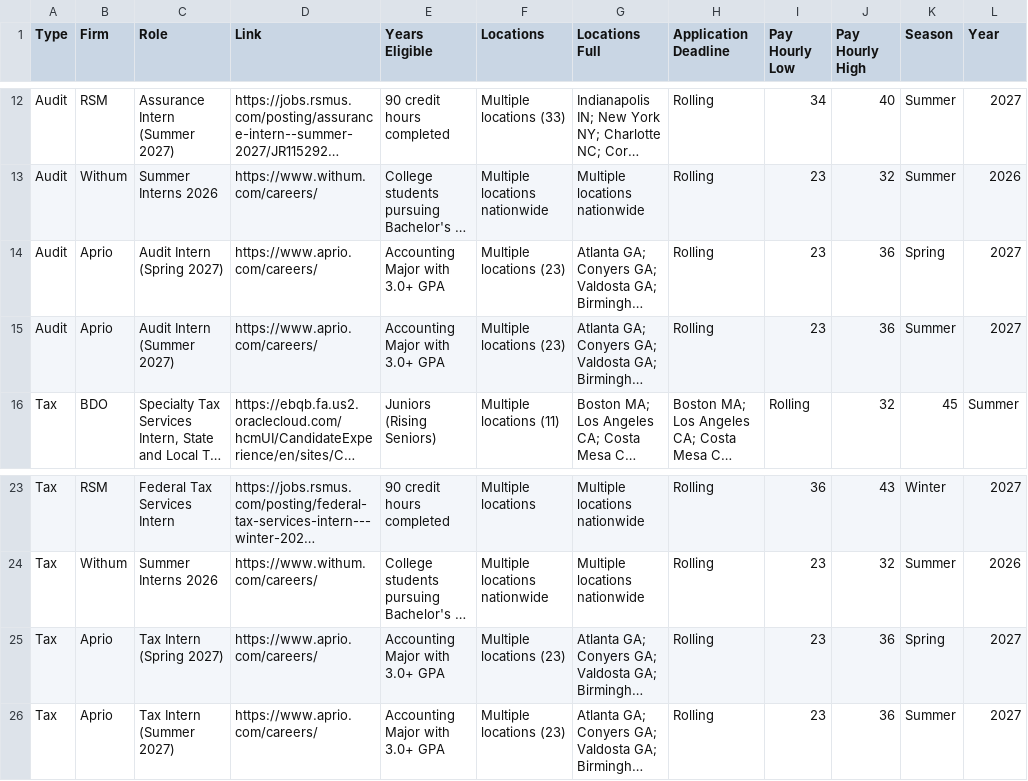
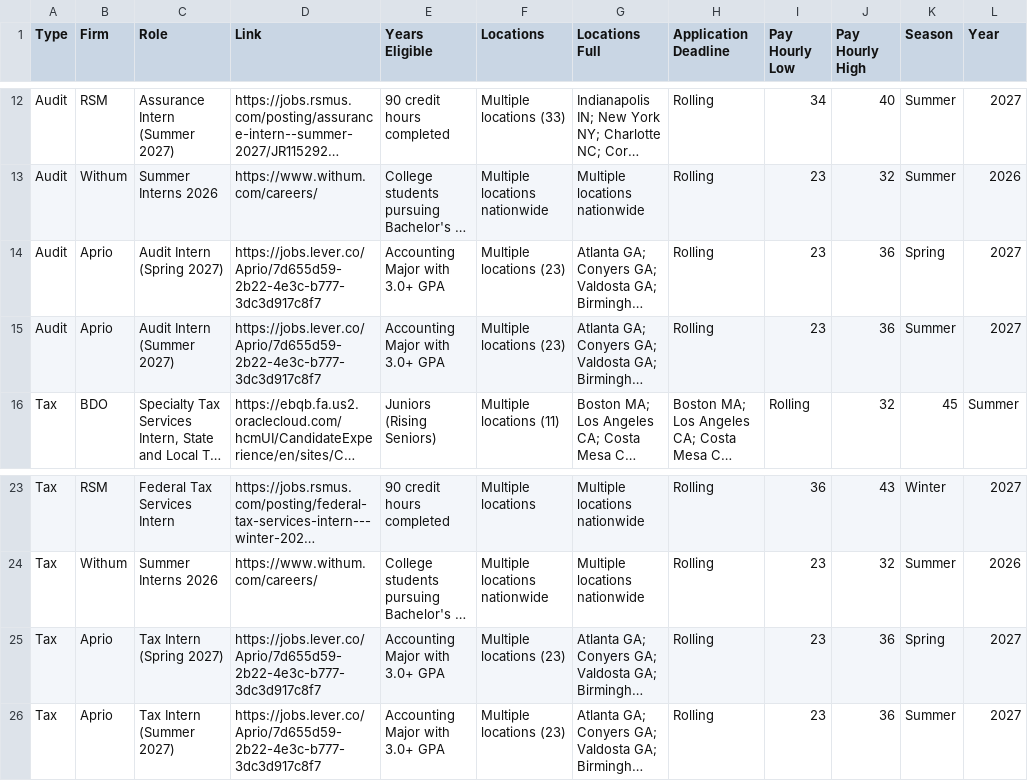
Before and after one commit to jaceham67/NXT-CPA---Connnected-to-Cursor, a CSV file: internship-deadlines-data.csv, drawn as a sheet; only a part is shown, gaps mark what is left out; long unchanged cells end in …; the diff names each change by its address in the sheet, - before the commit and + after, or states it on an @@ line.

```diff
--- a/internship-deadlines-data.csv
+++ b/internship-deadlines-data.csv
-D14:D15 (Link): https://www.aprio.com/careers/
+D14:D15 (Link): https://jobs.lever.co/Aprio/7d655d59-2b22-4e3c-b777-3dc3d917c8f7
-D25:D26 (Link): https://www.aprio.com/careers/
+D25:D26 (Link): https://jobs.lever.co/Aprio/7d655d59-2b22-4e3c-b777-3dc3d917c8f7
```
Also changed, not shown: 1 other file.
